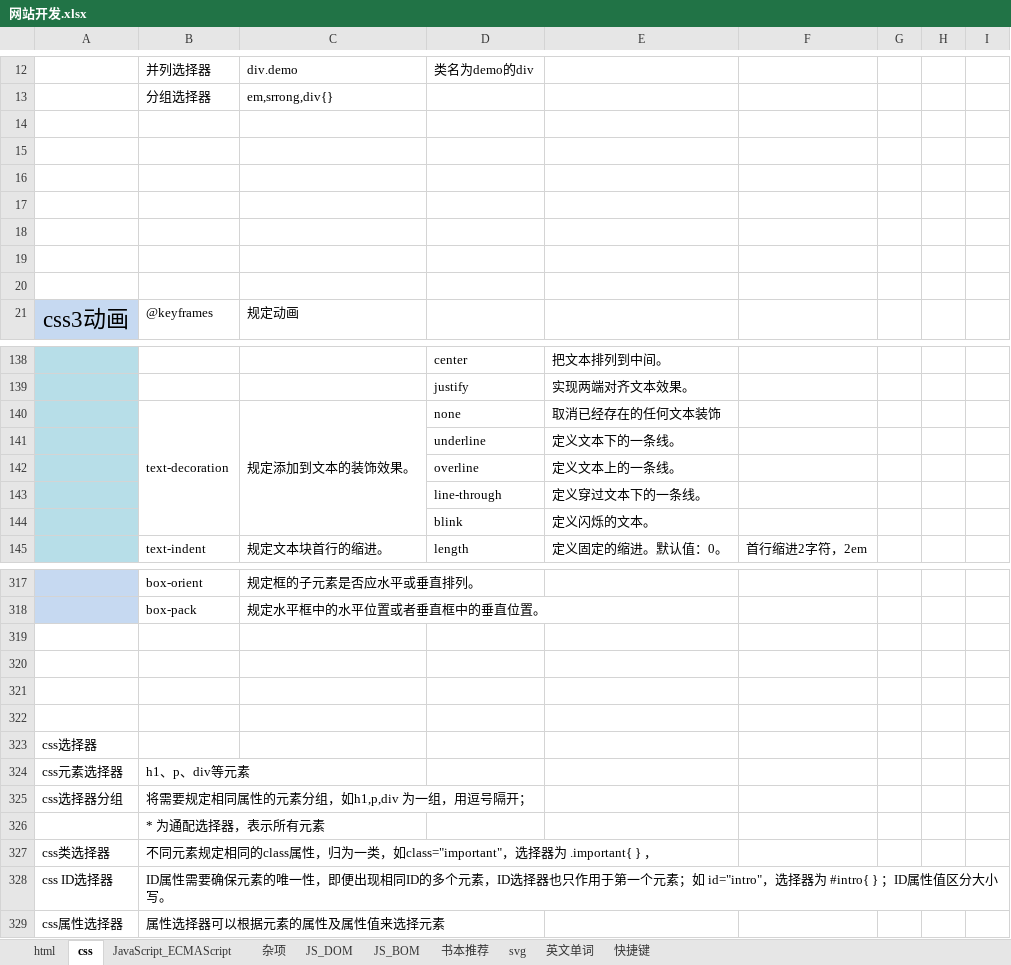
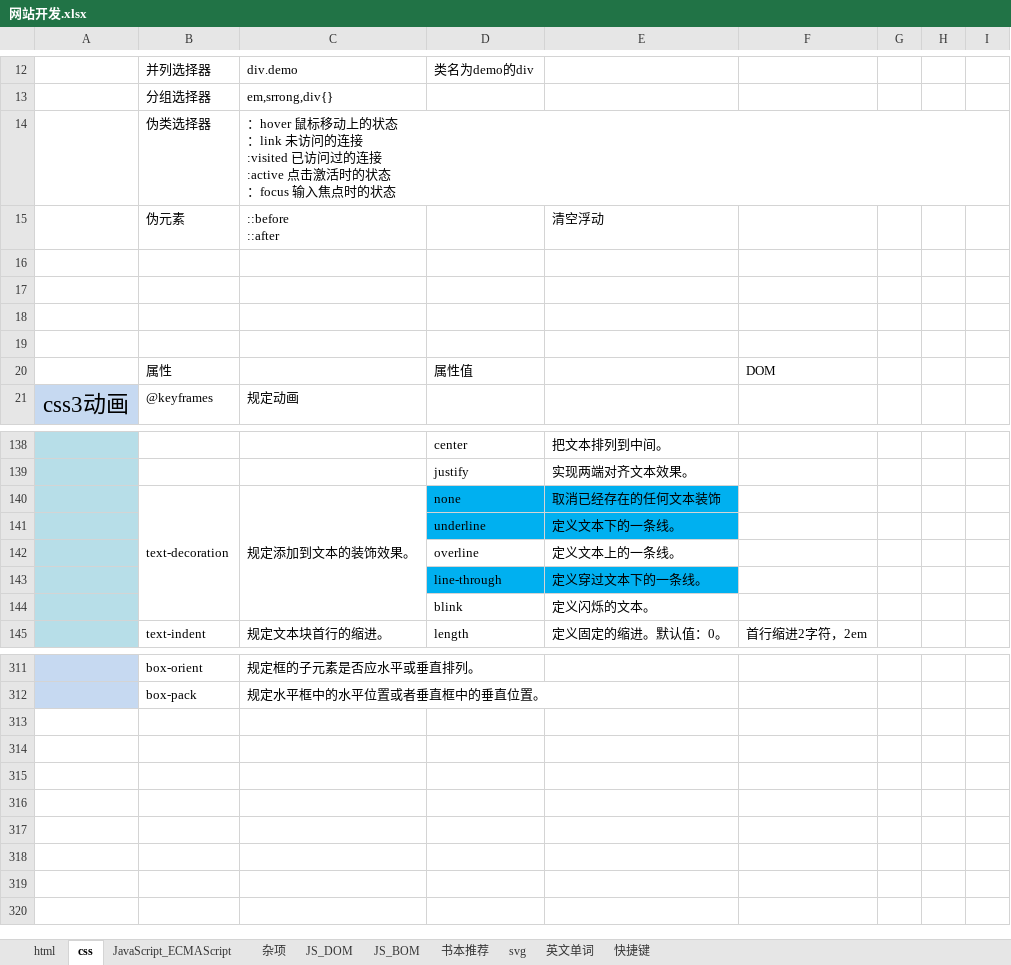
Before and after one commit to cestlaviefree/ife2018, an Excel workbook: 网站开发.xlsx, sheet css, drawn as a sheet; only a part is shown, gaps mark what is left out; values as stored, in another font and other column widths than the file's, no borders; charts and pictures not drawn; removed rows and columns are numbered as before the commit, all else as after; ↵ is a line break in a cell; the diff covers the shown part only; the diff names each change by its address in the sheet, - before the commit and + after, or states it on an @@ line.

```diff
--- a/网站开发.xlsx (sheet css)
+++ b/网站开发.xlsx (sheet css)
+row 14:  | 伪类选择器 | ：hover 鼠标移动上的状态 ↵ ：link 未访问的连接 ↵ :visited 已访问过的连接 ↵ :active 点击激活时的状态 ↵ ：focus 输入焦点时的状态
+row 15:  | 伪元素 | ::before ↵ ::after |  | 清空浮动
-row 20: (empty)
+row 20:  | 属性 |  | 属性值 |  | DOM
-row 19: (empty)
-row 20: (empty)
-D140:E141 fill: none
+D140:E141 fill: #00B0F0
-D143:E143 fill: none
+D143:E143 fill: #00B0F0
-row 319: (empty)
-row 320: (empty)
-row 321: (empty)
-row 322: (empty)
-row 323: css选择器
-row 324: css元素选择器 | h1、p、div等元素
-row 325: css选择器分组 | 将需要规定相同属性的元素分组，如h1,p,div 为一组，用逗号隔开；
-row 326:  | * 为通配选择器，表示所有元素
-row 327: css类选择器 | 不同元素规定相同的class属性，归为一类，如class="important"，选择器为 .important{ } ，
-row 328: css ID选择器 | ID属性需要确保元素的唯一性，即便出现相同ID的多个元素，ID选择器也只作用于第一个元素；如 id="intro"，选择器为 #intro{ } ；ID属性值区分大小写。
-row 329: css属性选择器 | 属性选择器可以根据元素的属性及属性值来选择元素
```
Also changed, not shown: 6 removed rows and 30 edited cells elsewhere in this sheet, charts or pictures.
